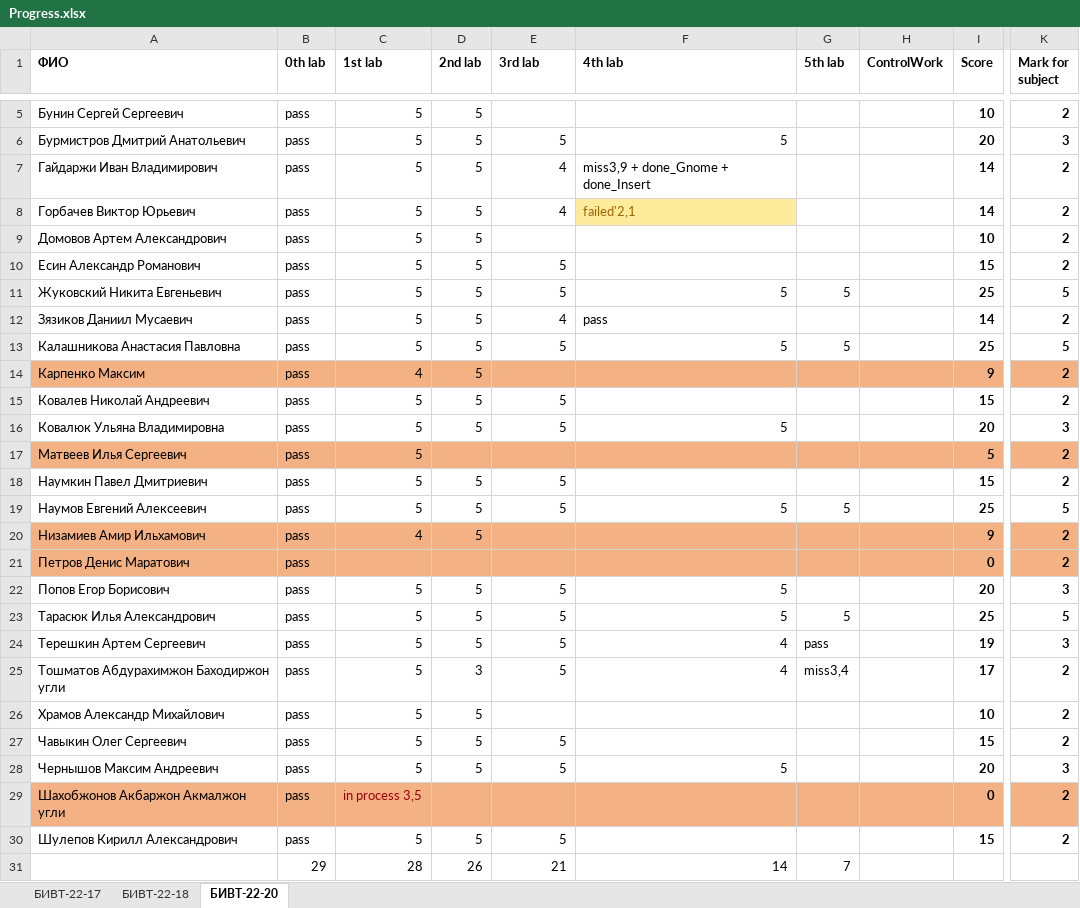
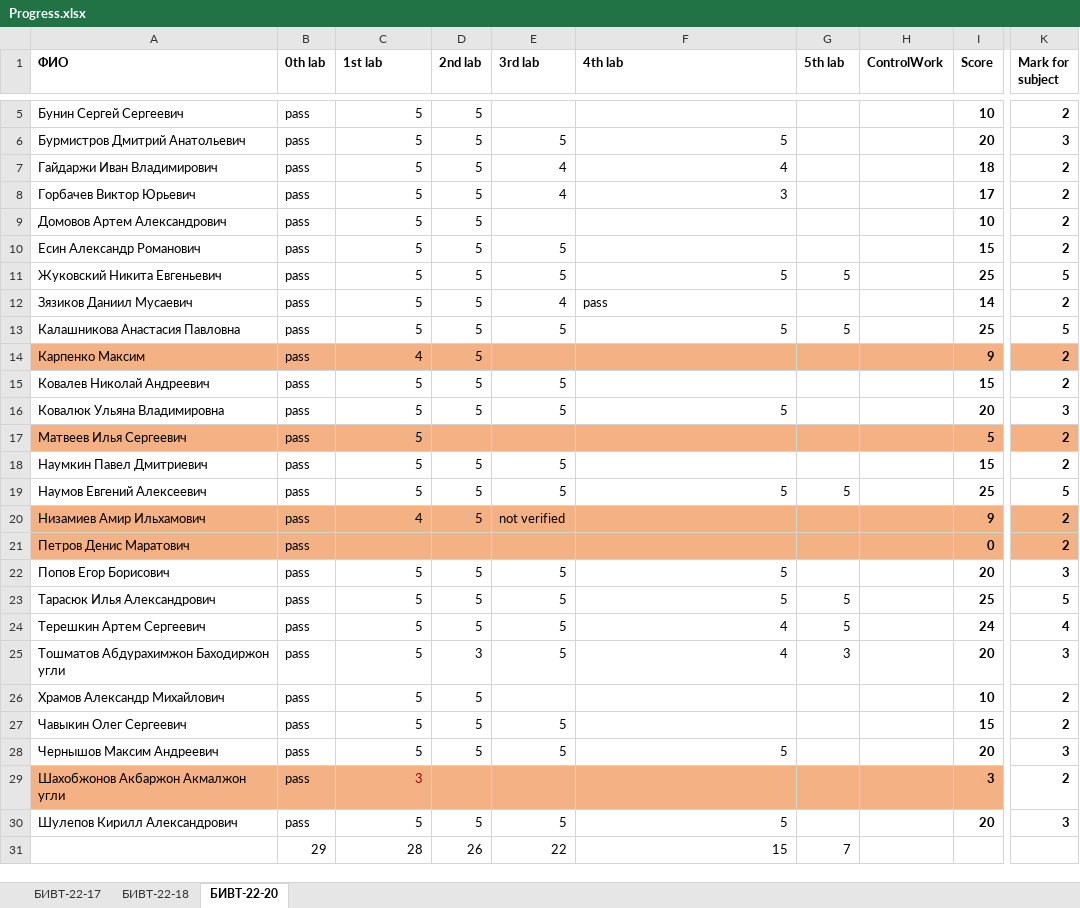
Before and after one commit to NemirovichMark/1st_Lesson, an Excel workbook: Progress.xlsx, sheet БИВТ-22-20, drawn as a sheet; only a part is shown, gaps mark what is left out; values as stored, in another font and other column widths than the file's, no borders; conditional formats not drawn; the diff names each change by its address in the sheet, - before the commit and + after, or states it on an @@ line.

Commit message:
Add files via upload

```diff
--- a/Progress.xlsx (sheet БИВТ-22-20)
+++ b/Progress.xlsx (sheet БИВТ-22-20)
-F7 (4th lab): miss3,9 + done_Gnome + done_Insert
+F7 (4th lab): 4
-I7 (Score): 14
+I7 (Score): 18
-F8 (4th lab): failed'2,1
+F8 (4th lab): 3
@@ F8 fill: #FFEB9C → none, text colour: #9C6500 → black @@
-I8 (Score): 14
+I8 (Score): 17
-E20 (3rd lab): (empty)
+E20 (3rd lab): not verified
-G24 (5th lab): pass
+G24 (5th lab): 5
-I24 (Score): 19
+I24 (Score): 24
-K24 (Mark for subject): 3
+K24 (Mark for subject): 4
-G25 (5th lab): miss3,4
+G25 (5th lab): 3
-I25 (Score): 17
+I25 (Score): 20
-K25 (Mark for subject): 2
+K25 (Mark for subject): 3
-C29 (1st lab): in process 3,5
+C29 (1st lab): 3
-I29 (Score): 0
+I29 (Score): 3
-K29 fill: #F4B183
+K29 fill: none
-F30 (4th lab): (empty)
+F30 (4th lab): 5
-I30 (Score): 15
+I30 (Score): 20
-K30 (Mark for subject): 2
+K30 (Mark for subject): 3
-E31 (3rd lab): 21
+E31 (3rd lab): 22
-F31 (4th lab): 14
+F31 (4th lab): 15
```
Also changed, not shown: sheet БИВТ-22-18, sheet БИВТ-22-17.
